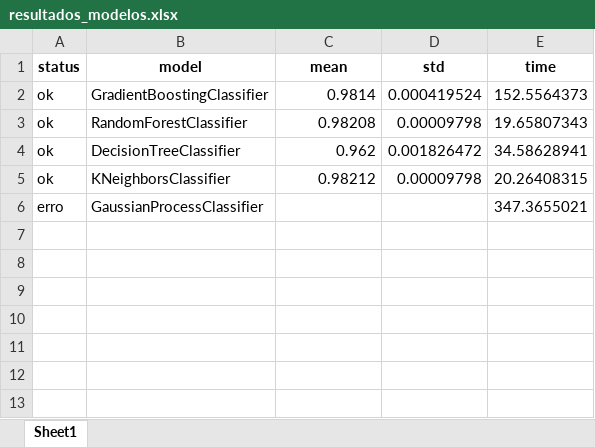
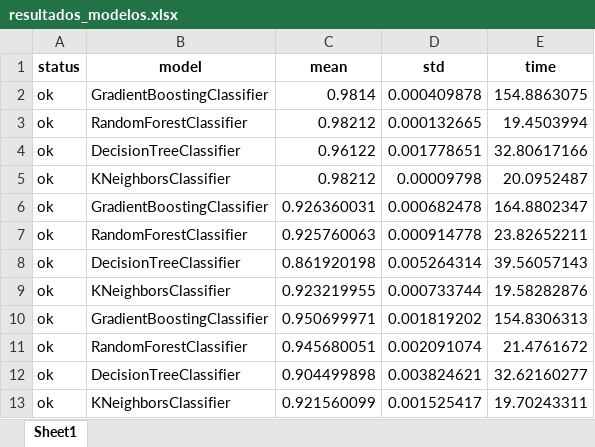
Before and after one commit to maikonabati/poc-kdd-cup-2009, an Excel workbook: dist/resultados_modelos.xlsx, sheet Sheet1, drawn as a sheet; values as stored, in another font and other column widths than the file's, no borders; removed rows and columns are numbered as before the commit, all else as after; the diff names each change by its address in the sheet, - before the commit and + after, or states it on an @@ line.

Commit message:
Alteração de modelos

```diff
--- a/dist/resultados_modelos.xlsx (sheet Sheet1)
+++ b/dist/resultados_modelos.xlsx (sheet Sheet1)
-D2 (std): 0.000419524
+D2 (std): 0.000409878
-E2 (time): 152.5564373
+E2 (time): 154.8863075
-C3 (mean): 0.98208
+C3 (mean): 0.98212
-D3 (std): 0.00009798
+D3 (std): 0.000132665
-E3 (time): 19.65807343
+E3 (time): 19.4503994
-C4 (mean): 0.962
+C4 (mean): 0.96122
-D4 (std): 0.001826472
+D4 (std): 0.001778651
-E4 (time): 34.58628941
+E4 (time): 32.80617166
-E5 (time): 20.26408315
+E5 (time): 20.0952487
-row 6: erro | GaussianProcessClassifier |  |  | 347.3655021
+row 6: ok | GradientBoostingClassifier | 0.926360031 | 0.000682478 | 164.8802347
+row 7: ok | RandomForestClassifier | 0.925760063 | 0.000914778 | 23.82652211
+row 8: ok | DecisionTreeClassifier | 0.861920198 | 0.005264314 | 39.56057143
+row 9: ok | KNeighborsClassifier | 0.923219955 | 0.000733744 | 19.58282876
+row 10: ok | GradientBoostingClassifier | 0.950699971 | 0.001819202 | 154.8306313
+row 11: ok | RandomForestClassifier | 0.945680051 | 0.002091074 | 21.4761672
+row 12: ok | DecisionTreeClassifier | 0.904499898 | 0.003824621 | 32.62160277
+row 13: ok | KNeighborsClassifier | 0.921560099 | 0.001525417 | 19.70243311
```
Also changed, not shown: 1 other file.
